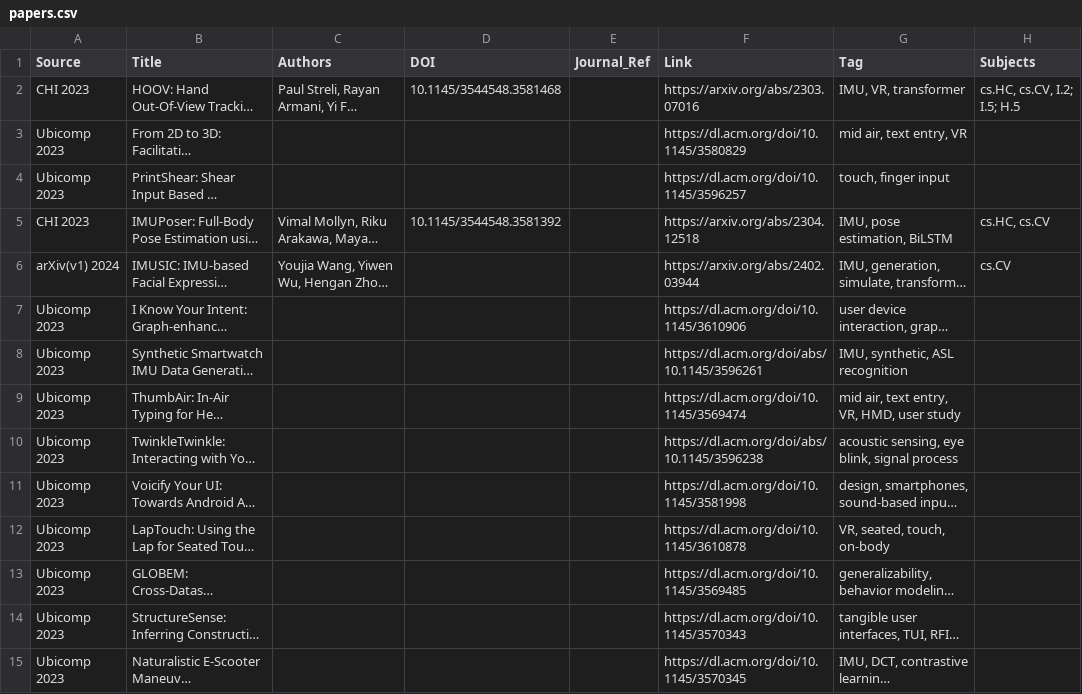
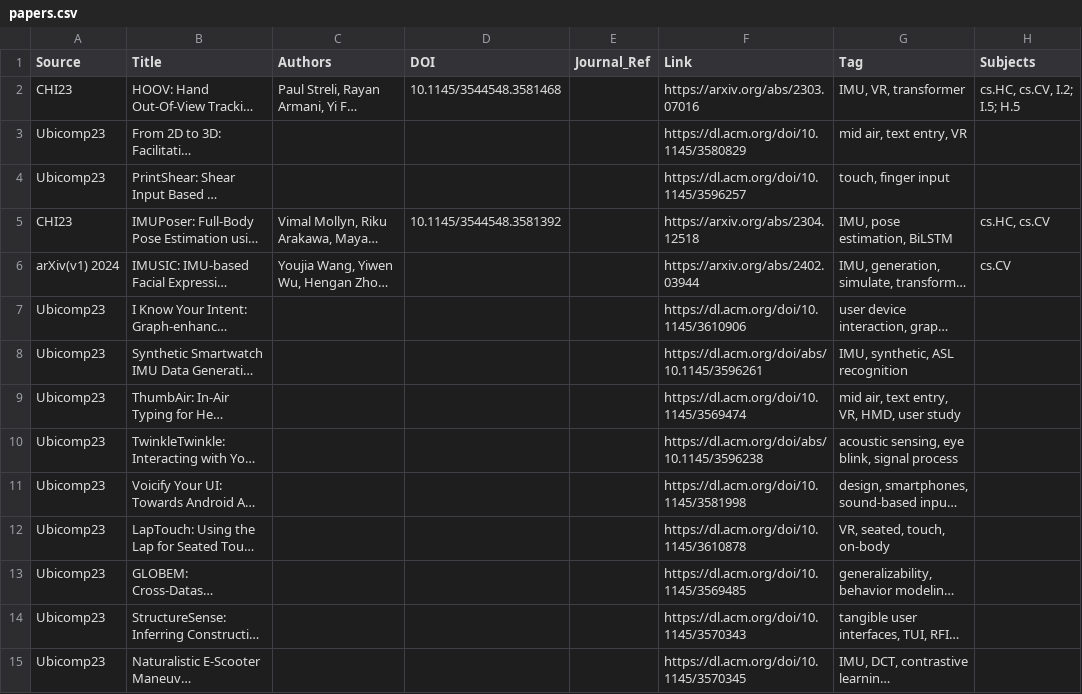
Before and after one commit to WILLOSCAR/Awesome-HCI-LLM, a CSV file: papers.csv, drawn as a sheet; only a part is shown; long unchanged cells end in …; the diff covers the shown part only; the diff names each change by its address in the sheet, - before the commit and + after, or states it on an @@ line.

Commit message:
Normalize conference/journal names to compact format
- Changed format from 'Ubicomp 2023' to 'Ubicomp23' (no space, 2-digit year)
- Applied to all conferences: CHI, Ubicomp, CVPR, ISWC, NIPS, ICLR, IMWUT
- Updated 53 papers with standardized source naming
- Kept arXiv format unchanged for consistency
- Added normalize_sources.py utility script

```diff
--- a/papers.csv
+++ b/papers.csv
-A2 (Source): CHI 2023
+A2 (Source): CHI23
-A3:A4 (Source): Ubicomp 2023
+A3:A4 (Source): Ubicomp23
-A5 (Source): CHI 2023
+A5 (Source): CHI23
-A7:A15 (Source): Ubicomp 2023
+A7:A15 (Source): Ubicomp23
```
Also changed, not shown: 40 edited cells elsewhere in this file, 2 other files.
